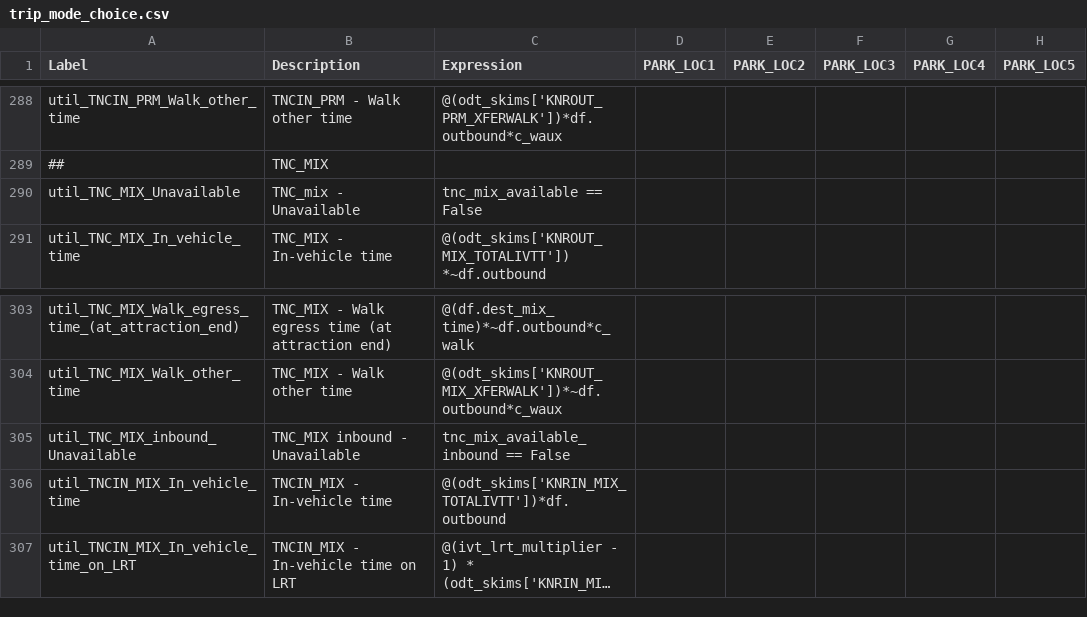
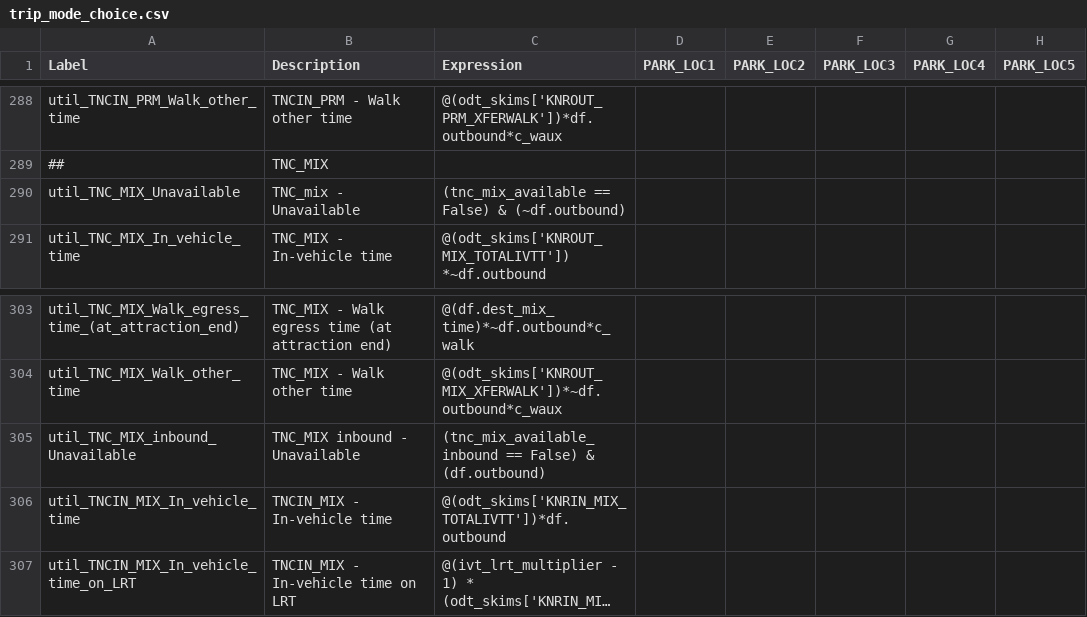
Before and after one commit to SANDAG/ABM, a CSV file: src/asim/configs/airport.CBX/trip_mode_choice.csv, drawn as a sheet; only a part is shown, gaps mark what is left out; long unchanged cells end in …; the diff covers the shown part only; the diff names each change by its address in the sheet, - before the commit and + after, or states it on an @@ line.

```diff
--- a/src/asim/configs/airport.CBX/trip_mode_choice.csv
+++ b/src/asim/configs/airport.CBX/trip_mode_choice.csv
-C290 (Expression): tnc_mix_available == False
+C290 (Expression): (tnc_mix_available == False) & (~df.outbound)
-C305 (Expression): tnc_mix_available_inbound == False
+C305 (Expression): (tnc_mix_available_inbound == False) & (df.outbound)
```
Also changed, not shown: 10 edited cells elsewhere in this file, src/asim/configs/airport.SAN/trip_mode_choice.csv.
